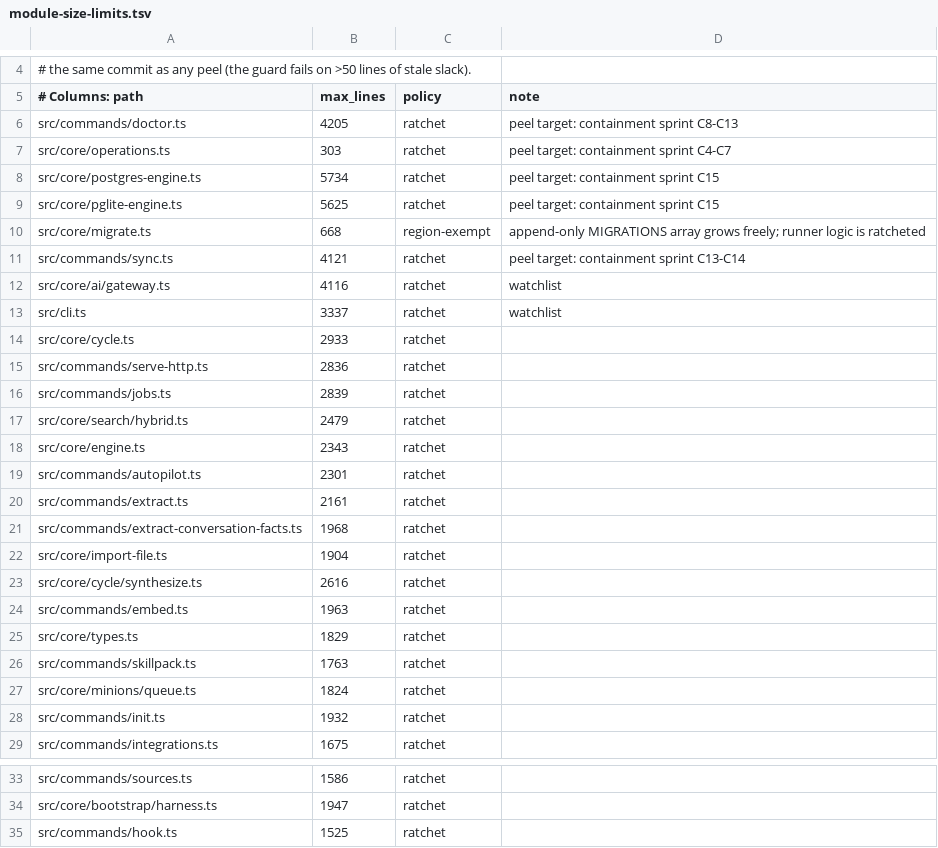
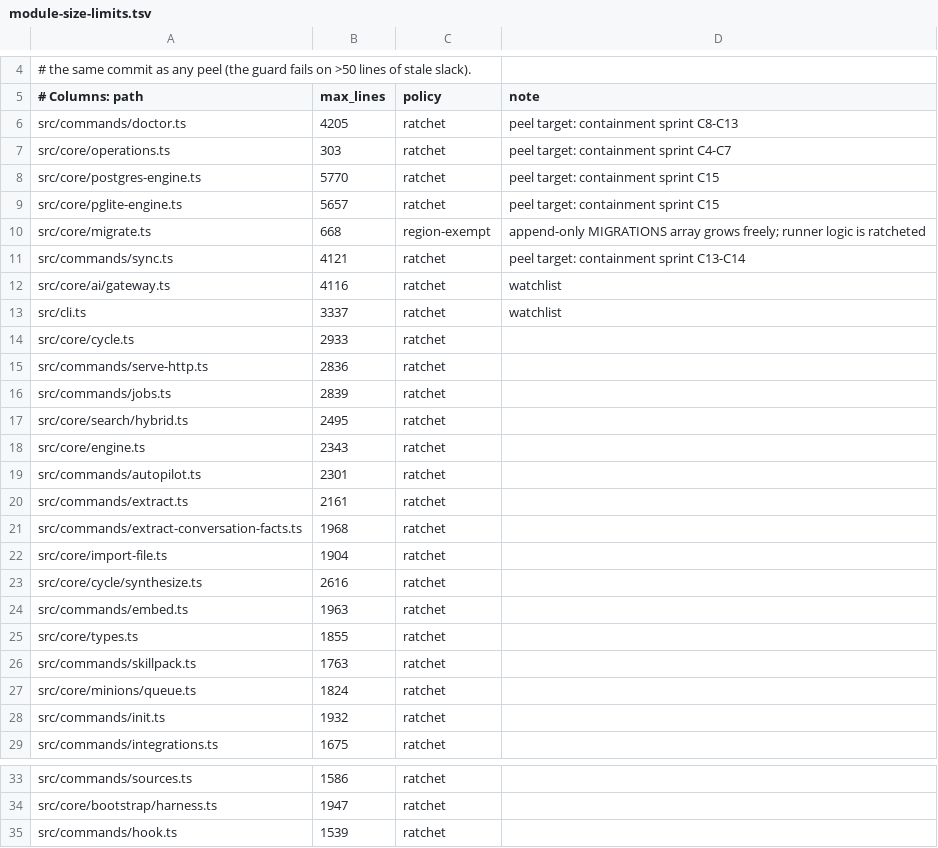
Before and after one commit to Bdr-Tec/gbrain, a TSV file: scripts/module-size-limits.tsv, drawn as a sheet; only a part is shown, gaps mark what is left out.

```diff
--- a/scripts/module-size-limits.tsv
+++ b/scripts/module-size-limits.tsv
@@ -7,4 +7,4 @@ src/commands/doctor.ts	4205	ratchet	peel target: containment sprint C8-C13
 src/core/operations.ts	303	ratchet	peel target: containment sprint C4-C7
-src/core/postgres-engine.ts	5734	ratchet	peel target: containment sprint C15
-src/core/pglite-engine.ts	5625	ratchet	peel target: containment sprint C15
+src/core/postgres-engine.ts	5770	ratchet	peel target: containment sprint C15
+src/core/pglite-engine.ts	5657	ratchet	peel target: containment sprint C15
 src/core/migrate.ts	668	region-exempt	append-only MIGRATIONS array grows freely; runner logic is ratcheted
@@ -16,3 +16,3 @@ src/commands/serve-http.ts	2836	ratchet
 src/commands/jobs.ts	2839	ratchet
-src/core/search/hybrid.ts	2479	ratchet
+src/core/search/hybrid.ts	2495	ratchet
 src/core/engine.ts	2343	ratchet
@@ -24,3 +24,3 @@ src/core/cycle/synthesize.ts	2616	ratchet
 src/commands/embed.ts	1963	ratchet
-src/core/types.ts	1829	ratchet
+src/core/types.ts	1855	ratchet
 src/commands/skillpack.ts	1763	ratchet
@@ -34,2 +34,2 @@ src/commands/sources.ts	1586	ratchet
 src/core/bootstrap/harness.ts	1947	ratchet
-src/commands/hook.ts	1525	ratchet
+src/commands/hook.ts	1539	ratchet
```
